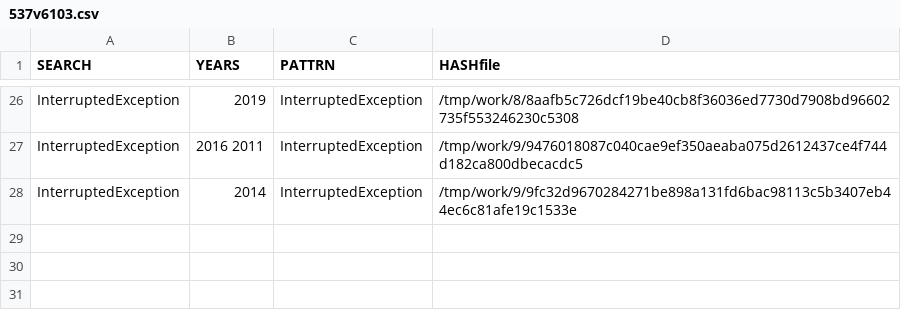
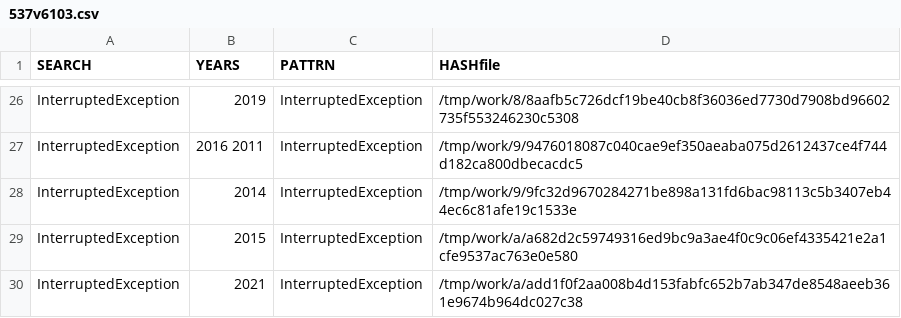
Before and after one commit to gergimentr/finder, a CSV file: results/537v6103.csv, drawn as a sheet; only a part is shown, gaps mark what is left out.

```diff
--- a/results/537v6103.csv
+++ b/results/537v6103.csv
@@ -28 +28,3 @@ InterruptedException, 2016 2011 ,InterruptedException,/tmp/work/9/9476018087c040
 InterruptedException, 2014 ,InterruptedException,/tmp/work/9/9fc32d9670284271be898a131fd6bac98113c5b3407eb44ec6c81afe19c1533e
+InterruptedException, 2015 ,InterruptedException,/tmp/work/a/a682d2c59749316ed9bc9a3ae4f0c9c06ef4335421e2a1cfe9537ac763e0e580
+InterruptedException, 2021 ,InterruptedException,/tmp/work/a/add1f0f2aa008b4d153fabfc652b7ab347de8548aeeb361e9674b964dc027c38
```
Also changed, not shown: results/365v3114.csv, results/530v6093.csv, 11 other files.
